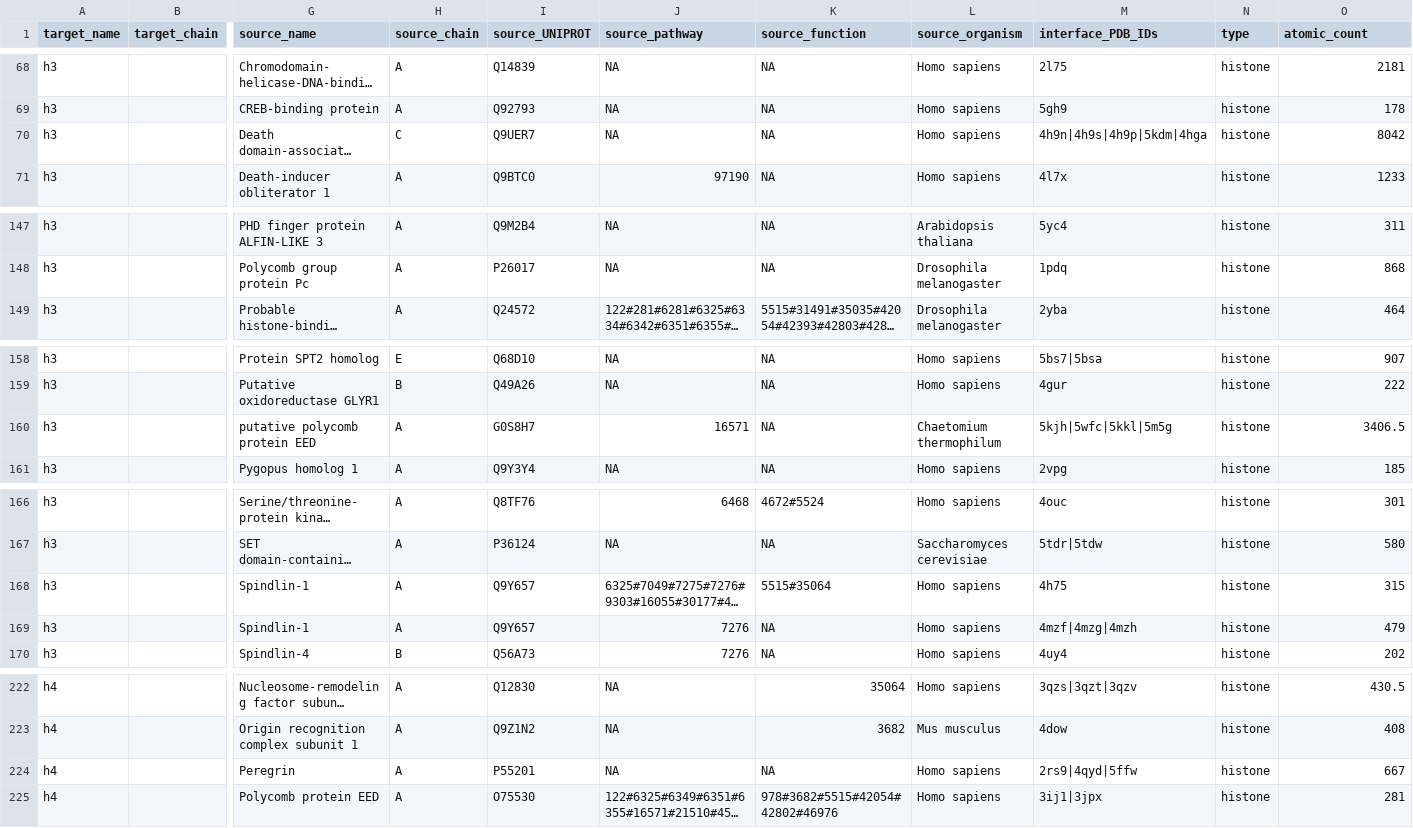
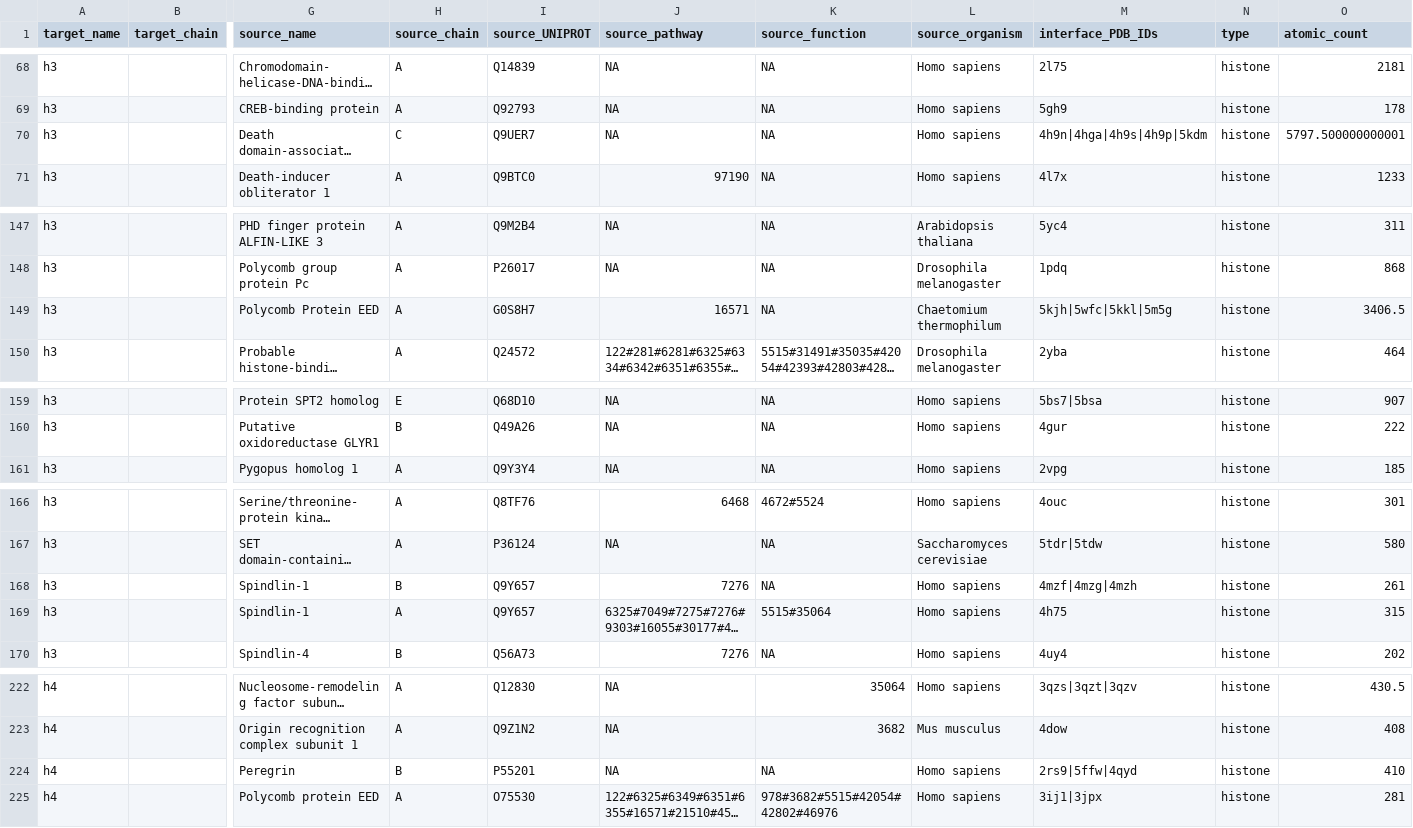
Before and after one commit to yaromar/project1, a TSV file: pipeline/histoneInterfaces.tsv, drawn as a sheet; only a part is shown, gaps mark what is left out; long unchanged cells end in …; removed rows and columns are numbered as before the commit, all else as after; rows hold the shown columns only; the diff covers the shown part only; the diff names each change by its address in the sheet, - before the commit and + after, or states it on an @@ line.

```diff
--- a/pipeline/histoneInterfaces.tsv
+++ b/pipeline/histoneInterfaces.tsv
-M70 (interface_PDB_IDs): 4h9n|4h9s|4h9p|5kdm|4hga
+M70 (interface_PDB_IDs): 4h9n|4hga|4h9s|4h9p|5kdm
-O70 (atomic_count): 8042
+O70 (atomic_count): 5797.500000000001
+row 149: h3 |  | Polycomb Protein EED | A | G0S8H7 | 16571 | NA | Chaetomium thermophilum | 5kjh|5wfc|5kkl|5m5g | histone | 3406.5
-row 160: h3 |  | putative polycomb protein EED | A | G0S8H7 | 16571 | NA | Chaetomium thermophilum | 5kjh|5wfc|5kkl|5m5g | histone | 3406.5
+row 168: h3 |  | Spindlin-1 | B | Q9Y657 | 7276 | NA | Homo sapiens | 4mzf|4mzg|4mzh | histone | 261
-row 169: h3 |  | Spindlin-1 | A | Q9Y657 | 7276 | NA | Homo sapiens | 4mzf|4mzg|4mzh | histone | 479
-H224 (source_chain): A
+H224 (source_chain): B
-M224 (interface_PDB_IDs): 2rs9|4qyd|5ffw
+M224 (interface_PDB_IDs): 2rs9|5ffw|4qyd
-O224 (atomic_count): 667
+O224 (atomic_count): 410
```
Also changed, not shown: 6 edited cells elsewhere in this file, 3 other files.
